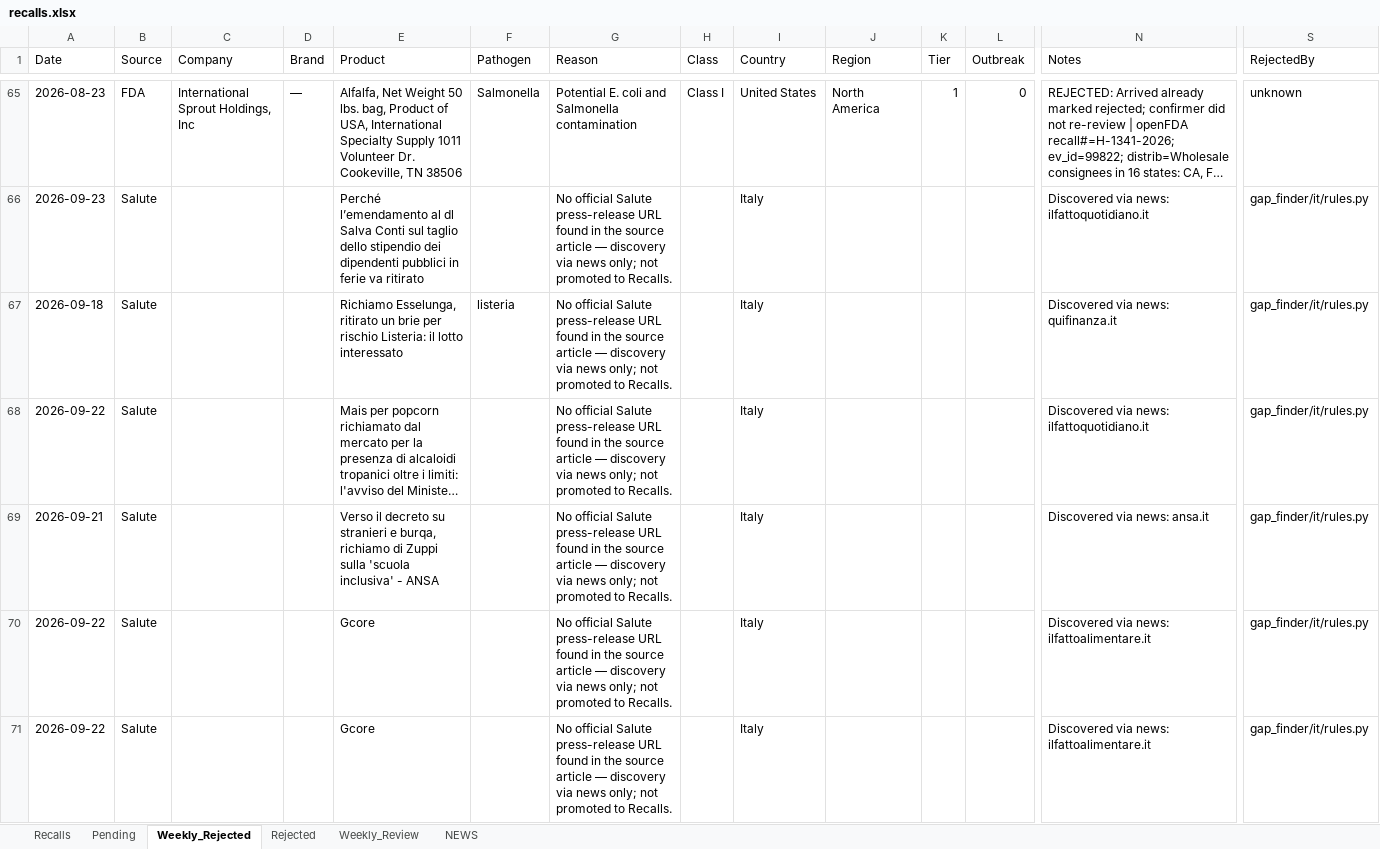
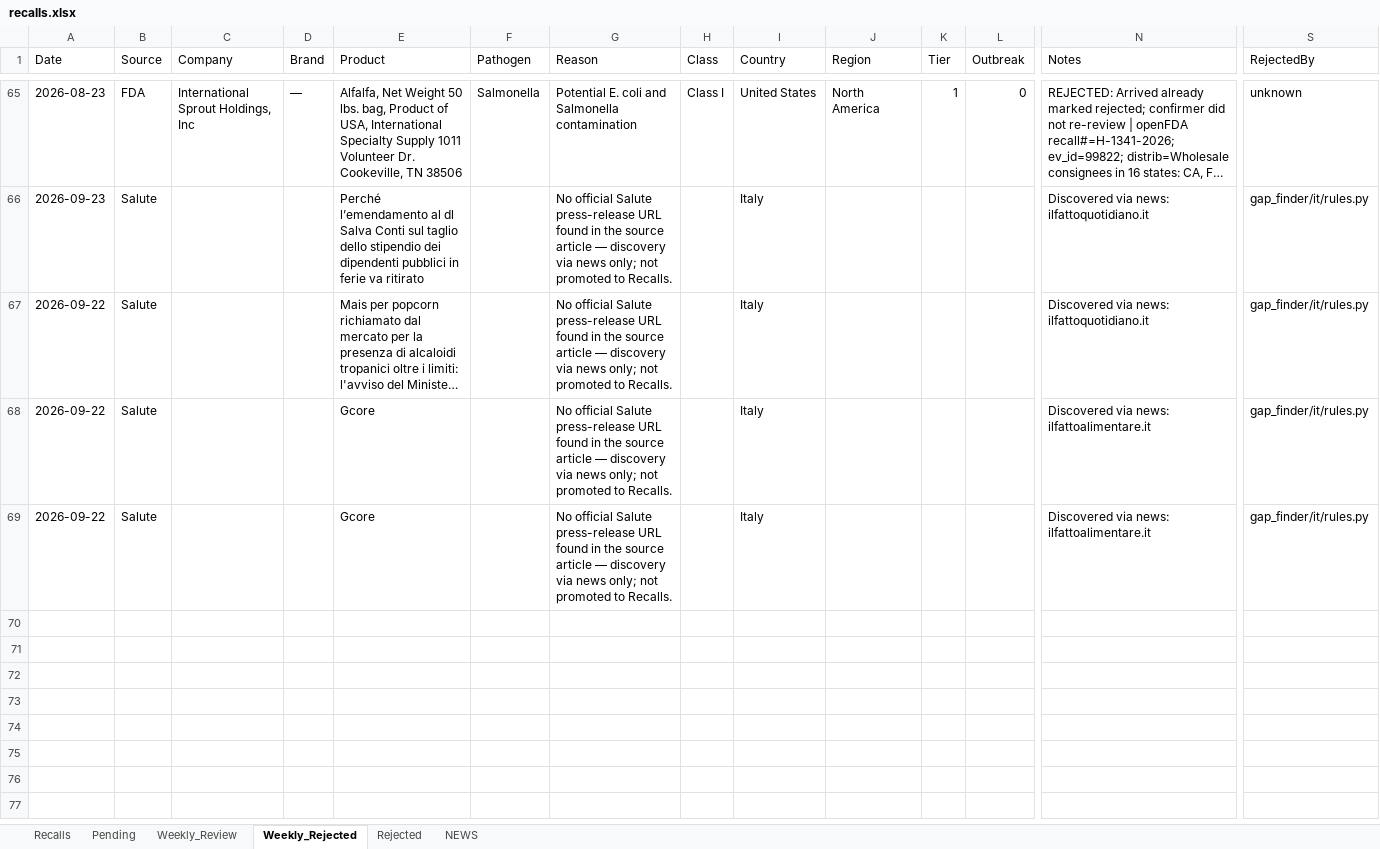
Before and after one commit to gstoforos/Food-Safety-Intelligence-System, an Excel workbook: docs/data/recalls.xlsx, sheet Weekly_Rejected, drawn as a sheet; only a part is shown, gaps mark what is left out; long unchanged cells end in …; values as stored, in another font and other column widths than the file's, no borders; rows hold the shown columns only; the diff covers the shown part only; the diff names each change by its address in the sheet, - before the commit and + after, or states it on an @@ line.

```diff
--- a/docs/data/recalls.xlsx (sheet Weekly_Rejected)
+++ b/docs/data/recalls.xlsx (sheet Weekly_Rejected)
@@ sheet tab order changed: Recalls | Pending | Weekly_Review | Weekly_Rejected | Rejected | NEWS @@
-row 67: 2026-09-18 | Salute |  |  | Richiamo Esselunga, ritirato un brie per rischio Listeria: il lotto interessato | listeria | No official Salute press-release URL found in the source article — discovery via news only; not promoted to Recalls. |  | Italy |  |  |  | Discovered via news: quifinanza.it | gap_finder/it/rules.py
-row 69: 2026-09-21 | Salute |  |  | Verso il decreto su stranieri e burqa, richiamo di Zuppi sulla 'scuola inclusiva' - ANSA |  | No official Salute press-release URL found in the source article — discovery via news only; not promoted to Recalls. |  | Italy |  |  |  | Discovered via news: ansa.it | gap_finder/it/rules.py
```
Also changed, not shown: 4 removed rows elsewhere in this sheet, sheet Pending, sheet NEWS, sheet Recalls.
